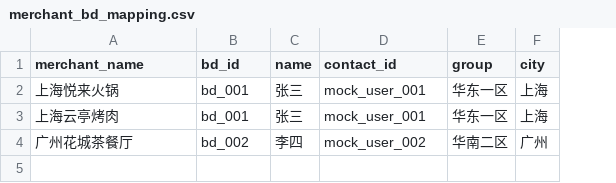
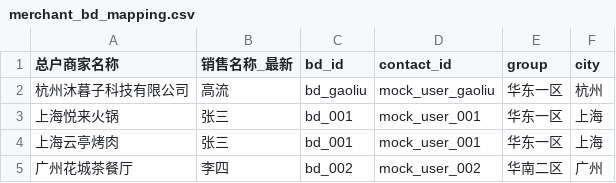
Before and after one commit to 2327266933-boop/miukoo-bd-broadcast-bot, a CSV file: examples/merchant_bd_mapping.csv, drawn as a sheet; removed rows and columns are numbered as before the commit, all else as after; the diff names each change by its address in the sheet, - before the commit and + after, or states it on an @@ line.

Commit message:
Match total merchant name to latest sales

```diff
--- a/examples/merchant_bd_mapping.csv
+++ b/examples/merchant_bd_mapping.csv
+column B (销售名称_最新), rows 3-5: 张三 | 张三 | 李四
-column C (name), rows 2-4: 张三 | 张三 | 李四
-A1: merchant_name
+A1: 总户商家名称
+row 2: 杭州沐暮子科技有限公司 | 高流 | bd_gaoliu | mock_user_gaoliu | 华东一区 | 杭州
```
Also changed, not shown: 5 other files.
